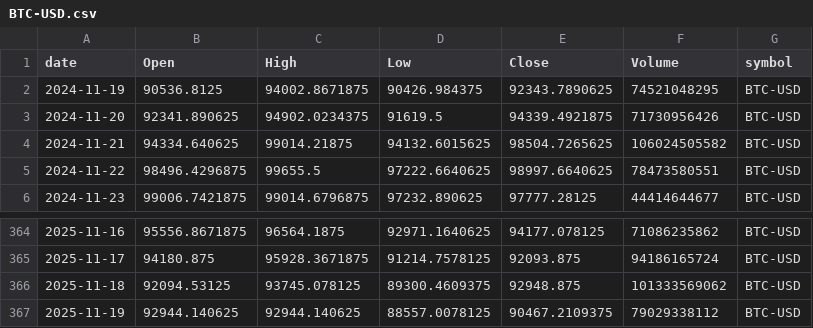
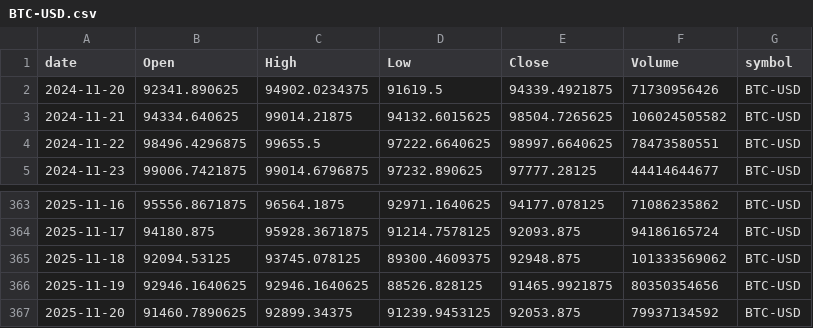
Before and after one commit to Warren27026/pipeline_collecte_donnees, a CSV file: data/BTC-USD.csv, drawn as a sheet; only a part is shown, gaps mark what is left out.

```diff
--- a/data/BTC-USD.csv
+++ b/data/BTC-USD.csv
@@ -1,3 +1,2 @@
 date,Open,High,Low,Close,Volume,symbol
-2024-11-19,90536.8125,94002.8671875,90426.984375,92343.7890625,74521048295,BTC-USD
 2024-11-20,92341.890625,94902.0234375,91619.5,94339.4921875,71730956426,BTC-USD
@@ -366,2 +365,3 @@ date,Open,High,Low,Close,Volume,symbol
 2025-11-18,92094.53125,93745.078125,89300.4609375,92948.875,101333569062,BTC-USD
-2025-11-19,92944.140625,92944.140625,88557.0078125,90467.2109375,79029338112,BTC-USD
+2025-11-19,92946.1640625,92946.1640625,88526.828125,91465.9921875,80350354656,BTC-USD
+2025-11-20,91460.7890625,92899.34375,91239.9453125,92053.875,79937134592,BTC-USD
```
Also changed, not shown: data/MSFT.csv, data/tiingo/AAPL_features.csv, 13 other files.
